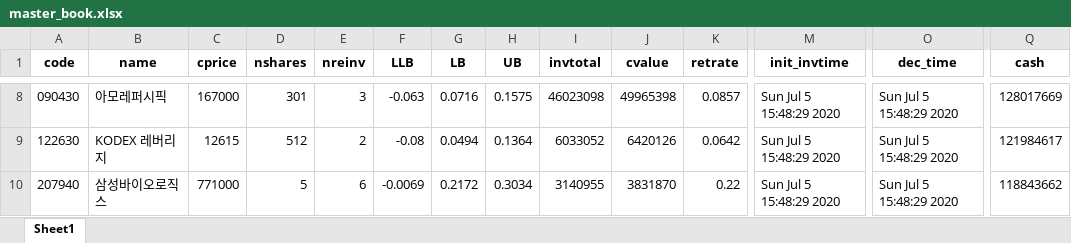
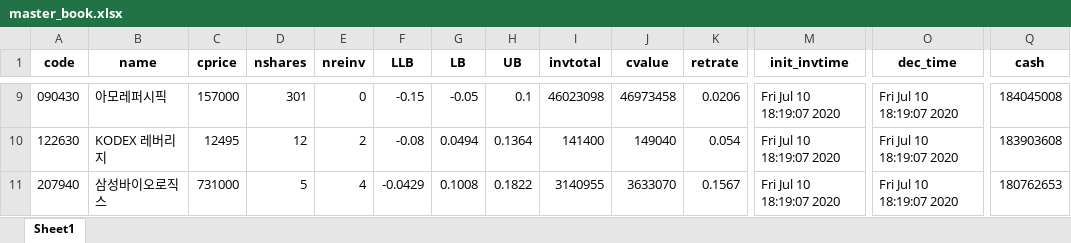
Before and after one commit to iburn78/trendtrading, an Excel workbook: data/master_book.xlsx, sheet Sheet1, drawn as a sheet; only a part is shown, gaps mark what is left out; values as stored, in another font and other column widths than the file's, no borders; addresses are those after the commit; the diff covers the shown part only; the diff names each change by its address in the sheet, - before the commit and + after, or states it on an @@ line.

```diff
--- a/data/master_book.xlsx (sheet Sheet1)
+++ b/data/master_book.xlsx (sheet Sheet1)
-C9 (cprice): 167000
+C9 (cprice): 157000
-E9 (nreinv): 3
+E9 (nreinv): 0
-F9 (LLB): -0.063
+F9 (LLB): -0.15
-G9 (LB): 0.0716
+G9 (LB): -0.05
-H9 (UB): 0.1575
+H9 (UB): 0.1
-J9 (cvalue): 49965398
+J9 (cvalue): 46973458
-K9 (retrate): 0.0857
+K9 (retrate): 0.0206
-M9:M11 (init_invtime): Sun Jul 5 15:48:29 2020
+M9:M11 (init_invtime): Fri Jul 10 18:19:07 2020
-O9:O11 (dec_time): Sun Jul 5 15:48:29 2020
+O9:O11 (dec_time): Fri Jul 10 18:19:07 2020
-Q9 (cash): 128017669
+Q9 (cash): 184045008
-C10 (cprice): 12615
+C10 (cprice): 12495
-D10 (nshares): 512
+D10 (nshares): 12
-I10 (invtotal): 6033052
+I10 (invtotal): 141400
-J10 (cvalue): 6420126
+J10 (cvalue): 149040
-K10 (retrate): 0.0642
+K10 (retrate): 0.054
-Q10 (cash): 121984617
+Q10 (cash): 183903608
-C11 (cprice): 771000
+C11 (cprice): 731000
-E11 (nreinv): 6
+E11 (nreinv): 4
-F11 (LLB): -0.0069
+F11 (LLB): -0.0429
-G11 (LB): 0.2172
+G11 (LB): 0.1008
-H11 (UB): 0.3034
+H11 (UB): 0.1822
-J11 (cvalue): 3831870
+J11 (cvalue): 3633070
-K11 (retrate): 0.22
+K11 (retrate): 0.1567
-Q11 (cash): 118843662
+Q11 (cash): 180762653
```
Also changed, not shown: 2 added rows, 1 removed row and 30 edited cells elsewhere in this sheet, 8 other files.
